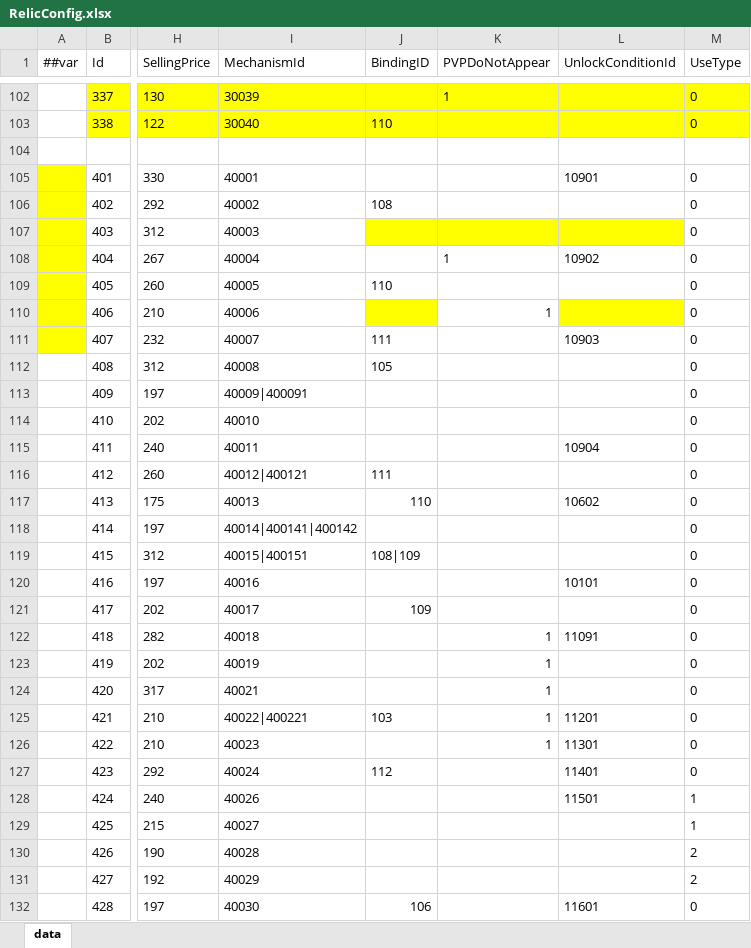
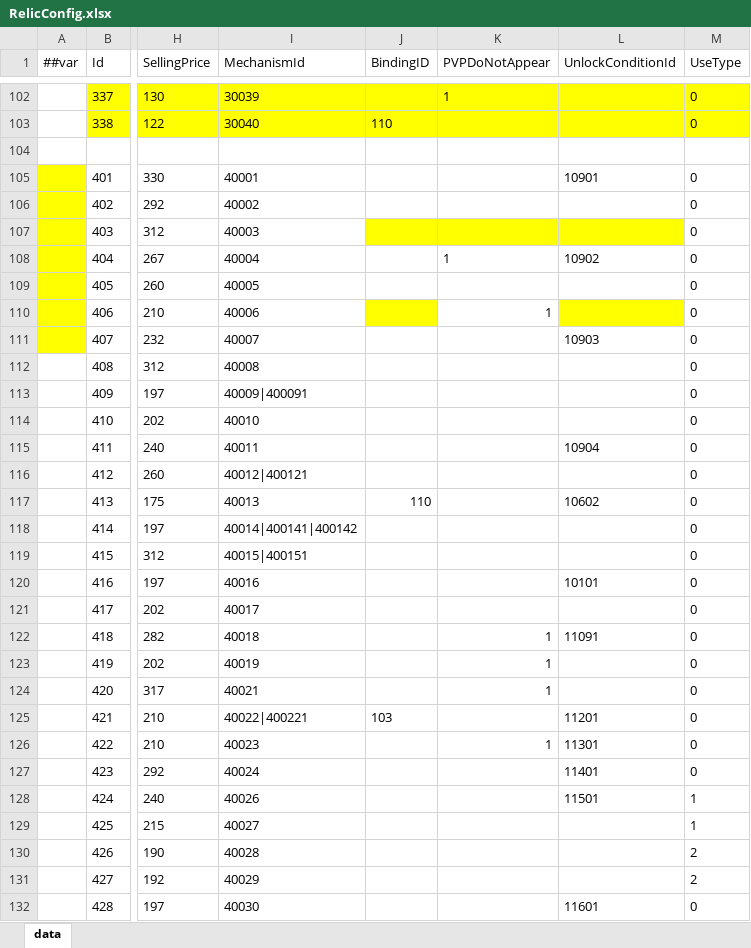
Before and after one commit to snakeazh/cardClient, an Excel workbook: Config/RelicConfig.xlsx, sheet data, drawn as a sheet; only a part is shown, gaps mark what is left out; values as stored, in another font and other column widths than the file's, no borders; the diff covers the shown part only; the diff names each change by its address in the sheet, - before the commit and + after, or states it on an @@ line.

```diff
--- a/Config/RelicConfig.xlsx (sheet data)
+++ b/Config/RelicConfig.xlsx (sheet data)
-J106 (BindingID): 108
+J106 (BindingID): (empty)
-J109 (BindingID): 110
+J109 (BindingID): (empty)
-J111 (BindingID): 111
+J111 (BindingID): (empty)
-J112 (BindingID): 105
+J112 (BindingID): (empty)
-J116 (BindingID): 111
+J116 (BindingID): (empty)
-J119 (BindingID): 108|109
+J119 (BindingID): (empty)
-J121 (BindingID): 109
+J121 (BindingID): (empty)
-K125 (PVPDoNotAppear): 1
+K125 (PVPDoNotAppear): (empty)
-J127 (BindingID): 112
+J127 (BindingID): (empty)
-J132 (BindingID): 106
+J132 (BindingID): (empty)
```
Also changed, not shown: 26 edited cells elsewhere in this sheet, 1 other file.
